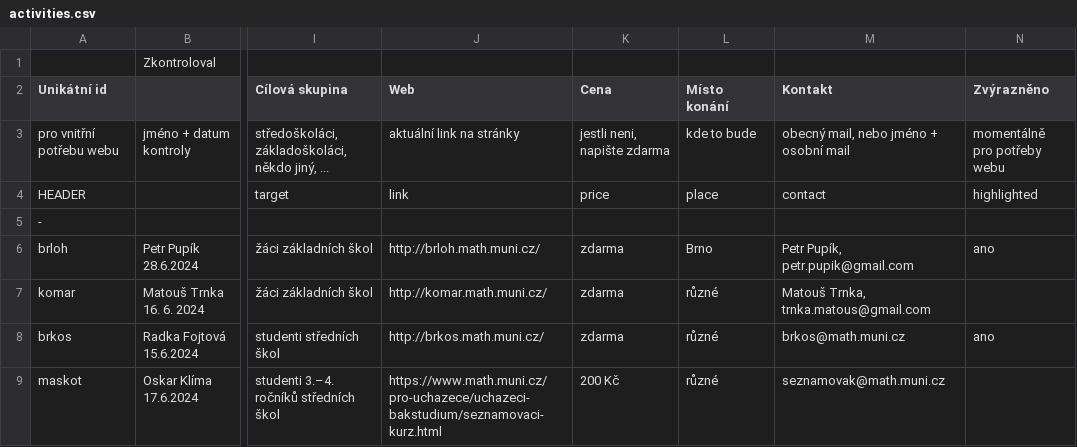
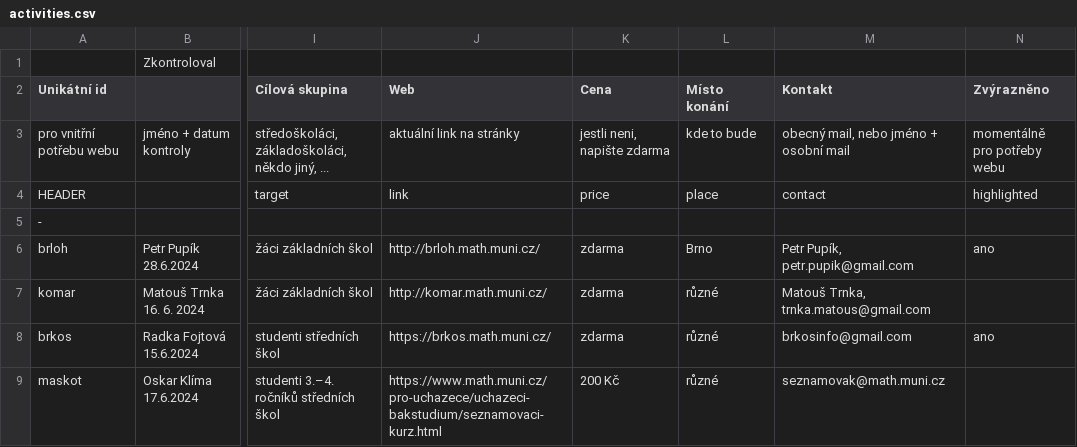
Before and after one commit to zverinec/prostredoskolaky-web, a CSV file: data/activities.csv, drawn as a sheet; only a part is shown, gaps mark what is left out; the diff covers the shown part only; the diff names each change by its address in the sheet, - before the commit and + after, or states it on an @@ line.

Commit message:
Update BrKOS link, add MathRace again.

```diff
--- a/data/activities.csv
+++ b/data/activities.csv
-J8 (Web): http://brkos.math.muni.cz/
+J8 (Web): https://brkos.math.muni.cz/
-M8 (Kontakt): brkos@math.muni.cz
+M8 (Kontakt): brkosinfo@gmail.com
```
Also changed, not shown: 8 edited cells elsewhere in this file.
